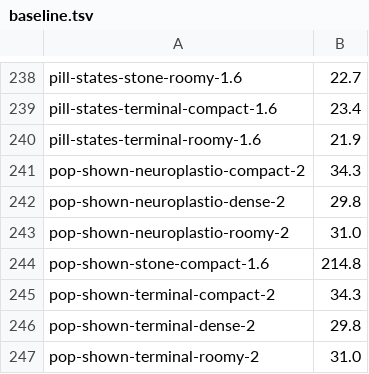
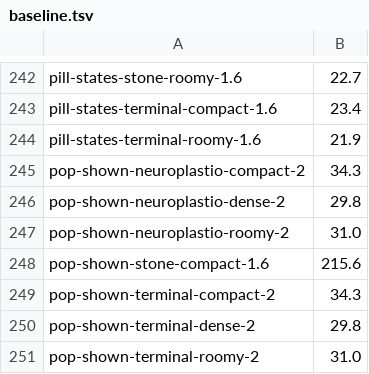
Before and after one commit to neuroplastio/hotty-surf, a TSV file: scripts/gate/baseline.tsv, drawn as a sheet; only a part is shown, gaps mark what is left out; the diff covers the shown part only.

```diff
--- a/scripts/gate/baseline.tsv
+++ b/scripts/gate/baseline.tsv
@@ -243,3 +247,3 @@ pop-shown-neuroplastio-dense-2	29.8
 pop-shown-neuroplastio-roomy-2	31.0
-pop-shown-stone-compact-1.6	214.8
+pop-shown-stone-compact-1.6	215.6
 pop-shown-terminal-compact-2	34.3
```
Also changed, not shown: 4 added rows and 14 edited cells elsewhere in this file, 2 other files.
